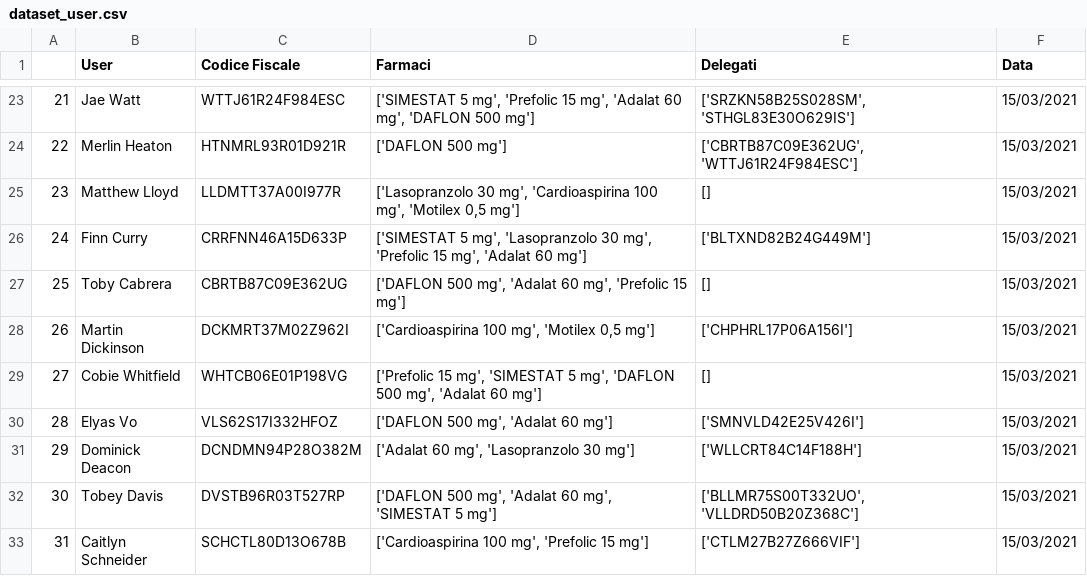
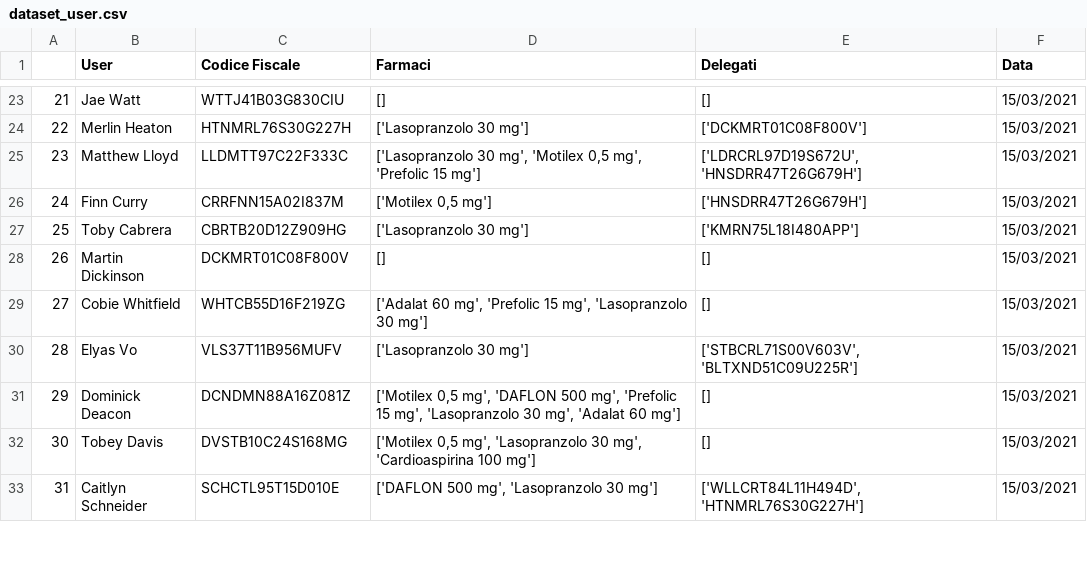
Before and after one commit to s1662104/BiometricSystems, a CSV file: dataset_user.csv, drawn as a sheet; only a part is shown, gaps mark what is left out; the diff covers the shown part only.

```diff
--- a/dataset_user.csv
+++ b/dataset_user.csv
@@ -23,11 +23,11 @@
-21,Jae Watt,WTTJ61R24F984ESC,"['SIMESTAT 5 mg', 'Prefolic 15 mg', 'Adalat 60 mg', 'DAFLON 500 mg']","['SRZKN58B25S028SM', 'STHGL83E30O629IS']",15/03/2021
-22,Merlin Heaton,HTNMRL93R01D921R,['DAFLON 500 mg'],"['CBRTB87C09E362UG', 'WTTJ61R24F984ESC']",15/03/2021
-23,Matthew Lloyd,LLDMTT37A00I977R,"['Lasopranzolo 30 mg', 'Cardioaspirina 100 mg', 'Motilex 0,5 mg']",[],15/03/2021
-24,Finn Curry,CRRFNN46A15D633P,"['SIMESTAT 5 mg', 'Lasopranzolo 30 mg', 'Prefolic 15 mg', 'Adalat 60 mg']",['BLTXND82B24G449M'],15/03/2021
-25,Toby Cabrera,CBRTB87C09E362UG,"['DAFLON 500 mg', 'Adalat 60 mg', 'Prefolic 15 mg']",[],15/03/2021
-26,Martin Dickinson,DCKMRT37M02Z962I,"['Cardioaspirina 100 mg', 'Motilex 0,5 mg']",['CHPHRL17P06A156I'],15/03/2021
-27,Cobie Whitfield,WHTCB06E01P198VG,"['Prefolic 15 mg', 'SIMESTAT 5 mg', 'DAFLON 500 mg', 'Adalat 60 mg']",[],15/03/2021
-28,Elyas Vo,VLS62S17I332HFOZ,"['DAFLON 500 mg', 'Adalat 60 mg']",['SMNVLD42E25V426I'],15/03/2021
-29,Dominick Deacon,DCNDMN94P28O382M,"['Adalat 60 mg', 'Lasopranzolo 30 mg']",['WLLCRT84C14F188H'],15/03/2021
-30,Tobey Davis,DVSTB96R03T527RP,"['DAFLON 500 mg', 'Adalat 60 mg', 'SIMESTAT 5 mg']","['BLLMR75S00T332UO', 'VLLDRD50B20Z368C']",15/03/2021
-31,Caitlyn Schneider,SCHCTL80D13O678B,"['Cardioaspirina 100 mg', 'Prefolic 15 mg']",['CTLM27B27Z666VIF'],15/03/2021
+21,Jae Watt,WTTJ41B03G830CIU,[],[],15/03/2021
+22,Merlin Heaton,HTNMRL76S30G227H,['Lasopranzolo 30 mg'],['DCKMRT01C08F800V'],15/03/2021
+23,Matthew Lloyd,LLDMTT97C22F333C,"['Lasopranzolo 30 mg', 'Motilex 0,5 mg', 'Prefolic 15 mg']","['LDRCRL97D19S672U', 'HNSDRR47T26G679H']",15/03/2021
+24,Finn Curry,CRRFNN15A02I837M,"['Motilex 0,5 mg']",['HNSDRR47T26G679H'],15/03/2021
+25,Toby Cabrera,CBRTB20D12Z909HG,['Lasopranzolo 30 mg'],['KMRN75L18I480APP'],15/03/2021
+26,Martin Dickinson,DCKMRT01C08F800V,[],[],15/03/2021
+27,Cobie Whitfield,WHTCB55D16F219ZG,"['Adalat 60 mg', 'Prefolic 15 mg', 'Lasopranzolo 30 mg']",[],15/03/2021
+28,Elyas Vo,VLS37T11B956MUFV,['Lasopranzolo 30 mg'],"['STBCRL71S00V603V', 'BLTXND51C09U225R']",15/03/2021
+29,Dominick Deacon,DCNDMN88A16Z081Z,"['Motilex 0,5 mg', 'DAFLON 500 mg', 'Prefolic 15 mg', 'Lasopranzolo 30 mg', 'Adalat 60 mg']",[],15/03/2021
+30,Tobey Davis,DVSTB10C24S168MG,"['Motilex 0,5 mg', 'Lasopranzolo 30 mg', 'Cardioaspirina 100 mg']",[],15/03/2021
+31,Caitlyn Schneider,SCHCTL95T15D010E,"['DAFLON 500 mg', 'Lasopranzolo 30 mg']","['WLLCRT84L11H494D', 'HTNMRL76S30G227H']",15/03/2021
```
Also changed, not shown: 83 edited cells elsewhere in this file, 1 other file.
